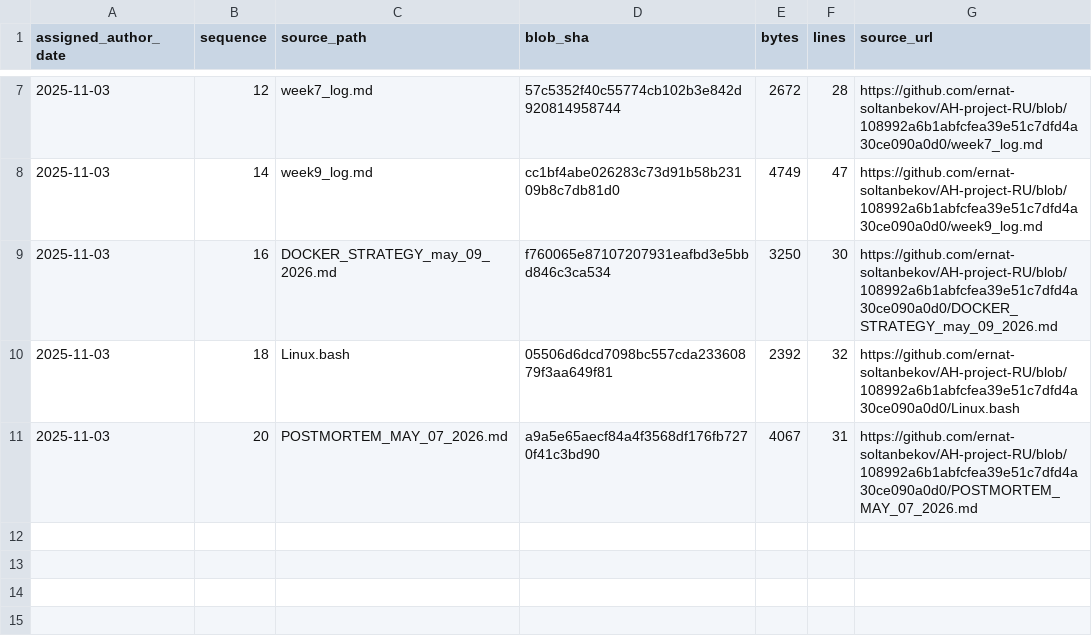
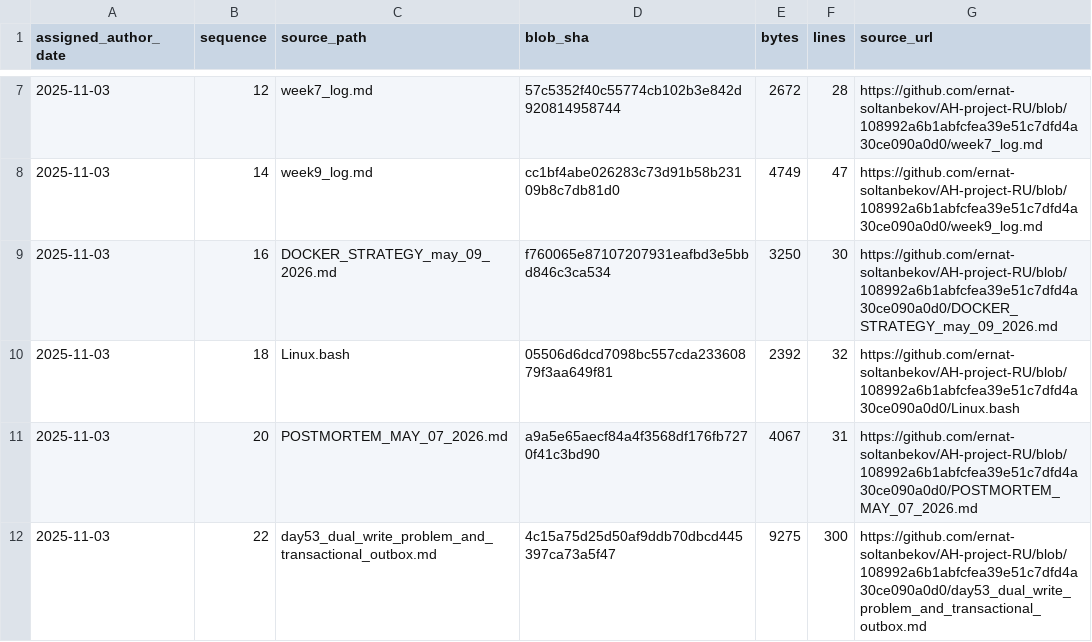
Before and after one commit to GhostOfAstana/AH-project-RU, a TSV file: source-catalog-2026-09-30/daily/2025-11-03.tsv, drawn as a sheet; only a part is shown, gaps mark what is left out.

Commit message:
catalog: add source metadata for 2025-11-03 #22 (backfill generated 2026-09-30)

```diff
--- a/source-catalog-2026-09-30/daily/2025-11-03.tsv
+++ b/source-catalog-2026-09-30/daily/2025-11-03.tsv
@@ -11 +11,2 @@ assigned_author_date	sequence	source_path	blob_sha	bytes	lines	source_url
 2025-11-03	20	POSTMORTEM_MAY_07_2026.md	a9a5e65aecf84a4f3568df176fb7270f41c3bd90	4067	31	https://github.com/ernat-soltanbekov/AH-project-RU/blob/108992a6b1abfcfea39e51c7dfd4a30ce090a0d0/POSTMORTEM_MAY_07_2026.md
+2025-11-03	22	day53_dual_write_problem_and_transactional_outbox.md	4c15a75d25d50af9ddb70dbcd445397ca73a5f47	9275	300	https://github.com/ernat-soltanbekov/AH-project-RU/blob/108992a6b1abfcfea39e51c7dfd4a30ce090a0d0/day53_dual_write_problem_and_transactional_outbox.md
```
